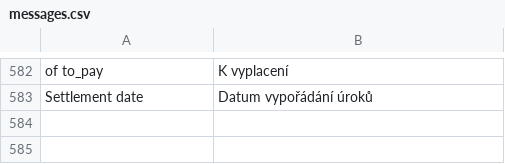
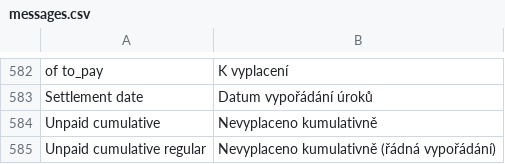
Before and after one commit to martinkulich/maur-creditors, a CSV file: data/translations/messages.csv, drawn as a sheet; only a part is shown, gaps mark what is left out.

```diff
--- a/data/translations/messages.csv
+++ b/data/translations/messages.csv
@@ -583 +583,3 @@ of to_pay;K vyplacení
 Settlement date;Datum vypořádání úroků
+Unpaid cumulative;Nevyplaceno kumulativně
+Unpaid cumulative regular;Nevyplaceno kumulativně (řádná vypořádání)
```
Also changed, not shown: 10 other files.
